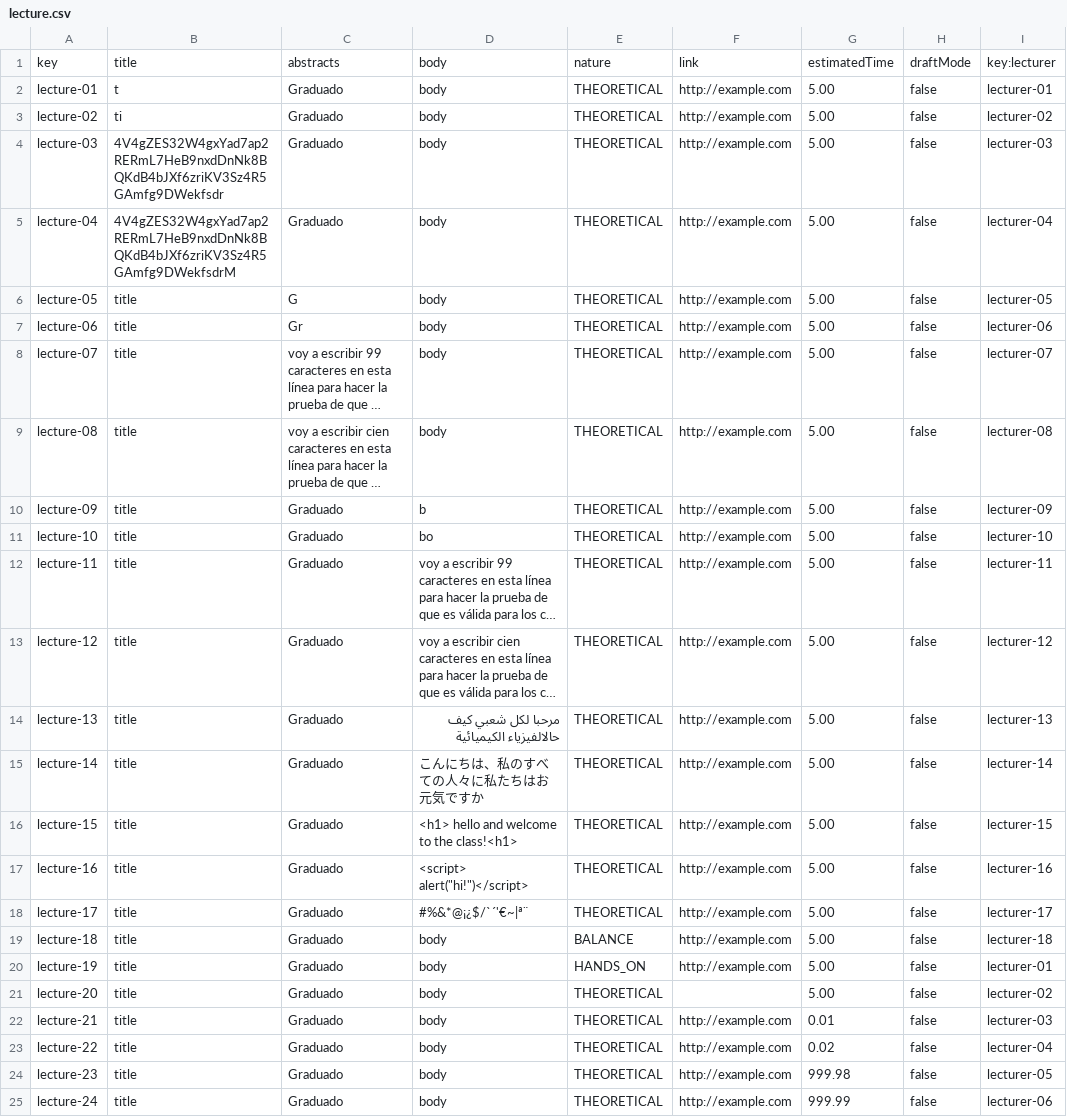
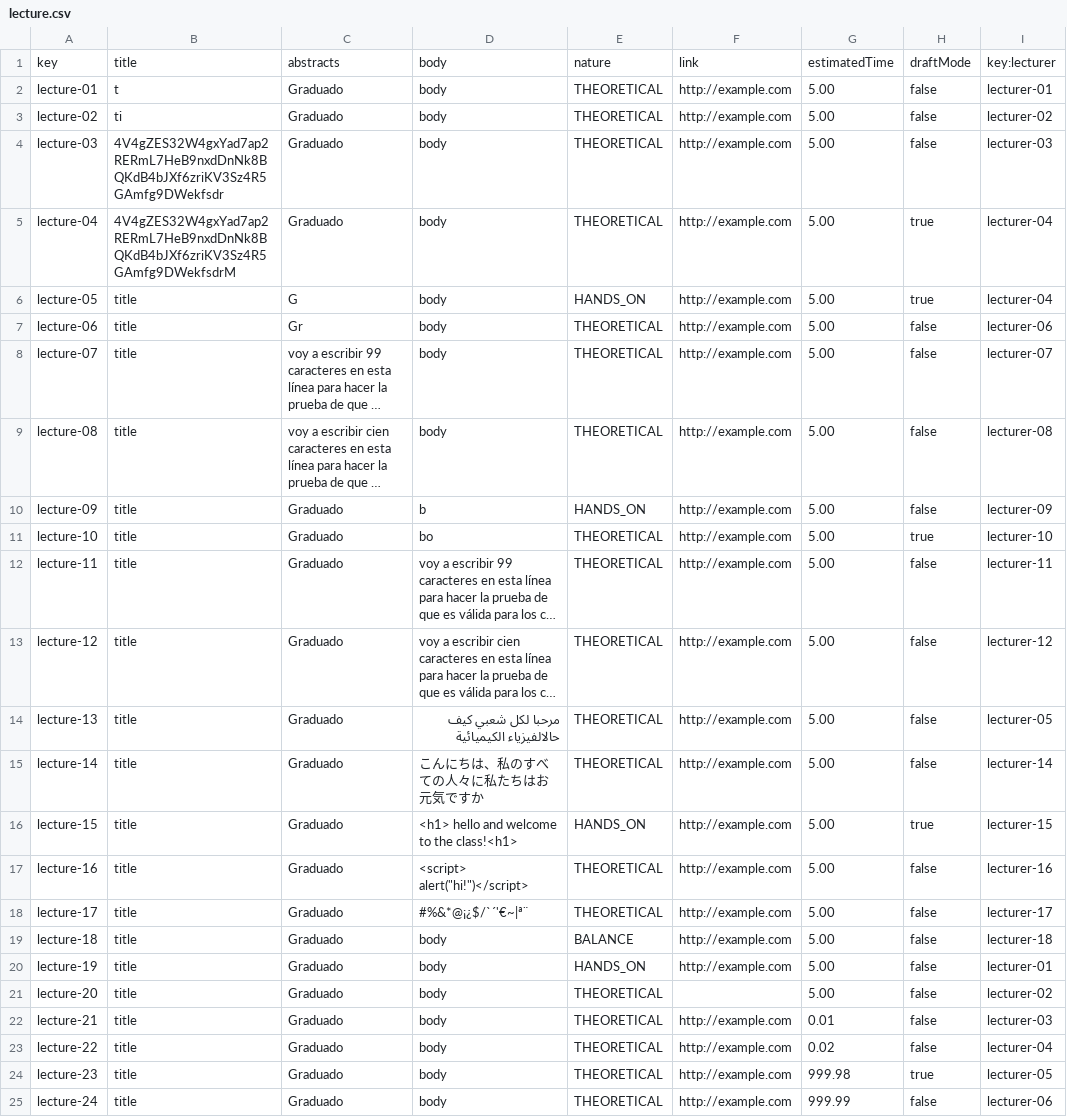
Before and after one commit to marolmmar1/C2.X02, a CSV file: src/main/webapp/WEB-INF/resources/sample-data/lecture.csv, drawn as a sheet; long unchanged cells end in …; the diff names each change by its address in the sheet, - before the commit and + after, or states it on an @@ line.

```diff
--- a/src/main/webapp/WEB-INF/resources/sample-data/lecture.csv
+++ b/src/main/webapp/WEB-INF/resources/sample-data/lecture.csv
-H5:H6: false
+H5:H6: true
-E6: THEORETICAL
+E6: HANDS_ON
-I6: lecturer-05
+I6: lecturer-04
-E10: THEORETICAL
+E10: HANDS_ON
-H11: false
+H11: true
-I14: lecturer-13
+I14: lecturer-05
-E16: THEORETICAL
+E16: HANDS_ON
-H16: false
+H16: true
-H24: false
+H24: true
```
Also changed, not shown: src/main/webapp/WEB-INF/resources/sample-data/course.csv, src/main/webapp/WEB-INF/resources/sample-data/courseLecture.csv, 46 other files.
